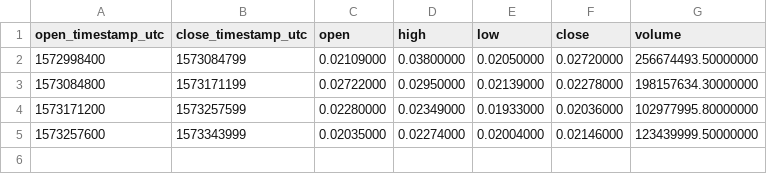
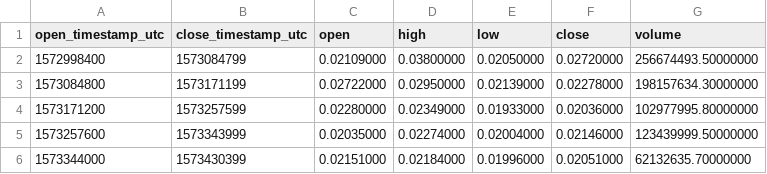
Before and after one commit to cryptobigbro/binance-ARPAUSDT, a CSV file: binance-ARPAUSDT-1d.csv, drawn as a sheet.

```diff
--- a/binance-ARPAUSDT-1d.csv
+++ b/binance-ARPAUSDT-1d.csv
@@ -5 +5,2 @@ open_timestamp_utc,close_timestamp_utc,open,high,low,close,volume
 1573257600,1573343999,0.02035000,0.02274000,0.02004000,0.02146000,123439999.50000000
+1573344000,1573430399,0.02151000,0.02184000,0.01996000,0.02051000,62132635.70000000
```
Also changed, not shown: binance-ARPAUSDT-1h.csv, 1 other file.
